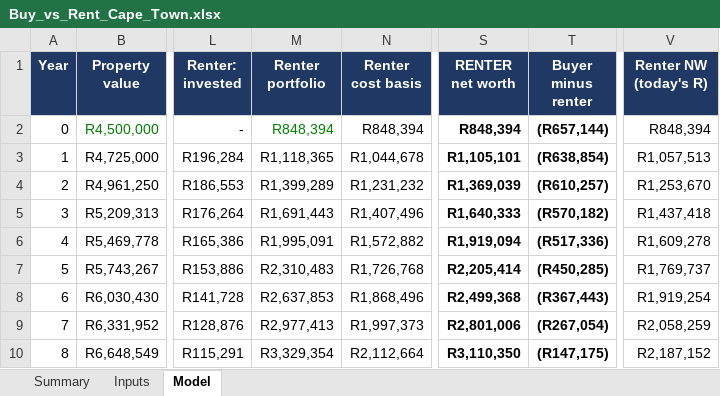
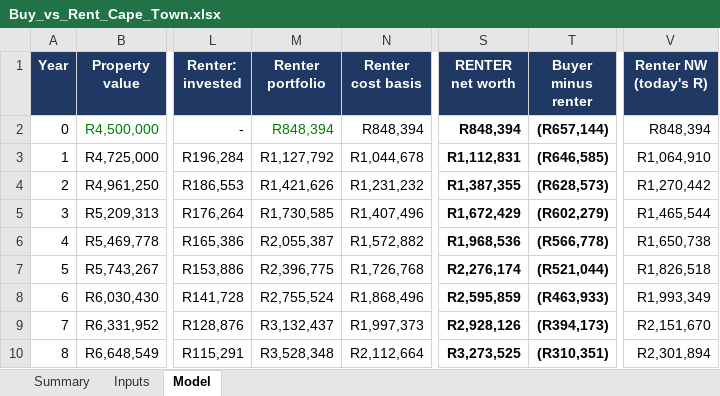
Before and after one commit to alexxhayman/AI_Research_Assistant, an Excel workbook: outputs/Buy_vs_Rent_Cape_Town.xlsx, sheet Model, drawn as a sheet; only a part is shown, gaps mark what is left out; values as stored, in another font and other column widths than the file's, no borders; the diff covers the shown part only; the diff names each change by its address in the sheet, - before the commit and + after, or states it on an @@ line.

```diff
--- a/outputs/Buy_vs_Rent_Cape_Town.xlsx (sheet Model)
+++ b/outputs/Buy_vs_Rent_Cape_Town.xlsx (sheet Model)
-M3 (Renter portfolio): R1,118,365
+M3 (Renter portfolio): R1,127,792
-S3 (RENTER net worth): R1,105,101
+S3 (RENTER net worth): R1,112,831
-T3 (Buyer minus renter): (R638,854)
+T3 (Buyer minus renter): (R646,585)
-V3 (Renter NW (today's R)): R1,057,513
+V3 (Renter NW (today's R)): R1,064,910
-M4 (Renter portfolio): R1,399,289
+M4 (Renter portfolio): R1,421,626
-S4 (RENTER net worth): R1,369,039
+S4 (RENTER net worth): R1,387,355
-T4 (Buyer minus renter): (R610,257)
+T4 (Buyer minus renter): (R628,573)
-V4 (Renter NW (today's R)): R1,253,670
+V4 (Renter NW (today's R)): R1,270,442
-M5 (Renter portfolio): R1,691,443
+M5 (Renter portfolio): R1,730,585
-S5 (RENTER net worth): R1,640,333
+S5 (RENTER net worth): R1,672,429
-T5 (Buyer minus renter): (R570,182)
+T5 (Buyer minus renter): (R602,279)
-V5 (Renter NW (today's R)): R1,437,418
+V5 (Renter NW (today's R)): R1,465,544
-M6 (Renter portfolio): R1,995,091
+M6 (Renter portfolio): R2,055,387
-S6 (RENTER net worth): R1,919,094
+S6 (RENTER net worth): R1,968,536
-T6 (Buyer minus renter): (R517,336)
+T6 (Buyer minus renter): (R566,778)
-V6 (Renter NW (today's R)): R1,609,278
+V6 (Renter NW (today's R)): R1,650,738
-M7 (Renter portfolio): R2,310,483
+M7 (Renter portfolio): R2,396,775
-S7 (RENTER net worth): R2,205,414
+S7 (RENTER net worth): R2,276,174
-T7 (Buyer minus renter): (R450,285)
+T7 (Buyer minus renter): (R521,044)
-V7 (Renter NW (today's R)): R1,769,737
+V7 (Renter NW (today's R)): R1,826,518
-M8 (Renter portfolio): R2,637,853
+M8 (Renter portfolio): R2,755,524
-S8 (RENTER net worth): R2,499,368
+S8 (RENTER net worth): R2,595,859
-T8 (Buyer minus renter): (R367,443)
+T8 (Buyer minus renter): (R463,933)
-V8 (Renter NW (today's R)): R1,919,254
+V8 (Renter NW (today's R)): R1,993,349
-M9 (Renter portfolio): R2,977,413
+M9 (Renter portfolio): R3,132,437
-S9 (RENTER net worth): R2,801,006
+S9 (RENTER net worth): R2,928,126
-T9 (Buyer minus renter): (R267,054)
+T9 (Buyer minus renter): (R394,173)
-V9 (Renter NW (today's R)): R2,058,259
+V9 (Renter NW (today's R)): R2,151,670
-M10 (Renter portfolio): R3,329,354
+M10 (Renter portfolio): R3,528,348
-S10 (RENTER net worth): R3,110,350
+S10 (RENTER net worth): R3,273,525
-T10 (Buyer minus renter): (R147,175)
+T10 (Buyer minus renter): (R310,351)
-V10 (Renter NW (today's R)): R2,187,152
+V10 (Renter NW (today's R)): R2,301,894
```
Also changed, not shown: 101 edited cells elsewhere in this sheet, sheet Summary, sheet Inputs, charts or pictures.
